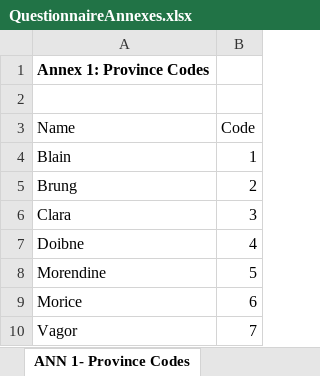
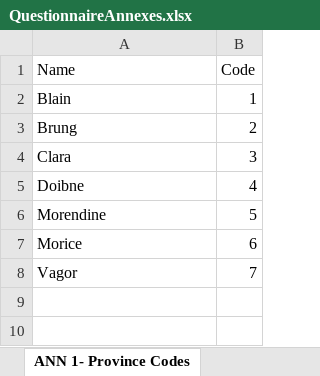
Before and after one commit to csprousers/workshop-mobile, an Excel workbook: Questionnaire/QuestionnaireAnnexes.xlsx, sheet ANN 1- Province Codes, drawn as a sheet; values as stored, in another font and other column widths than the file's, no borders; table styles not drawn; the diff names each change by its address in the sheet, - before the commit and + after, or states it on an @@ line.

```diff
--- a/Questionnaire/QuestionnaireAnnexes.xlsx (sheet ANN 1- Province Codes)
+++ b/Questionnaire/QuestionnaireAnnexes.xlsx (sheet ANN 1- Province Codes)
-row 1: Annex 1: Province Codes
-row 2: (empty)
```
Also changed, not shown: sheet ANN 2-District Codes, other sheet tabs, 21 other files.
